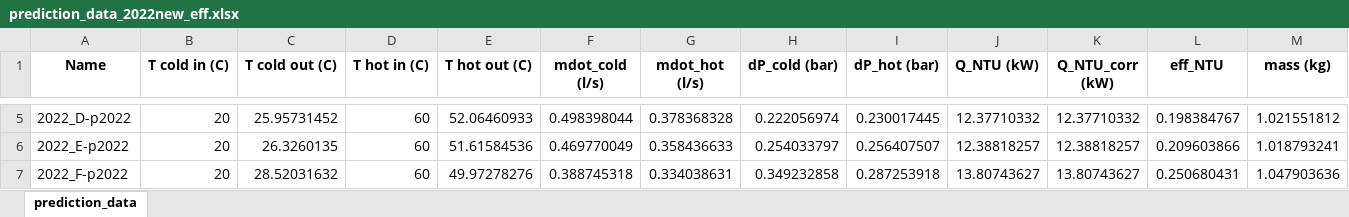
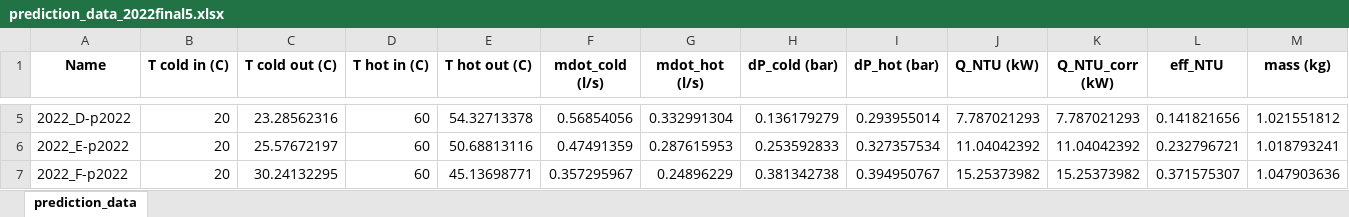
Before and after one commit to tom-tyler/GA3-Project, an Excel workbook: final/prediction_data_2022final5.xlsx (was prediction_data_2022new_eff.xlsx), sheet prediction_data, drawn as a sheet; only a part is shown, gaps mark what is left out; values as stored, in another font and other column widths than the file's, no borders; the diff covers the shown part only; the diff names each change by its address in the sheet, - before the commit and + after, or states it on an @@ line.

```diff
--- a/prediction_data_2022new_eff.xlsx (sheet prediction_data)
+++ b/final/prediction_data_2022final5.xlsx (sheet prediction_data)
-C5 (T cold out (C)): 25.95731452
+C5 (T cold out (C)): 23.28562316
-E5 (T hot out (C)): 52.06460933
+E5 (T hot out (C)): 54.32713378
-F5 (mdot_cold (l/s)): 0.498398044
+F5 (mdot_cold (l/s)): 0.56854056
-G5 (mdot_hot (l/s)): 0.378368328
+G5 (mdot_hot (l/s)): 0.332991304
-H5 (dP_cold (bar)): 0.222056974
+H5 (dP_cold (bar)): 0.136179279
-I5 (dP_hot (bar)): 0.230017445
+I5 (dP_hot (bar)): 0.293955014
-J5 (Q_NTU (kW)): 12.37710332
+J5 (Q_NTU (kW)): 7.787021293
-K5 (Q_NTU_corr (kW)): 12.37710332
+K5 (Q_NTU_corr (kW)): 7.787021293
-L5 (eff_NTU): 0.198384767
+L5 (eff_NTU): 0.141821656
-C6 (T cold out (C)): 26.3260135
+C6 (T cold out (C)): 25.57672197
-E6 (T hot out (C)): 51.61584536
+E6 (T hot out (C)): 50.68813116
-F6 (mdot_cold (l/s)): 0.469770049
+F6 (mdot_cold (l/s)): 0.47491359
-G6 (mdot_hot (l/s)): 0.358436633
+G6 (mdot_hot (l/s)): 0.287615953
-H6 (dP_cold (bar)): 0.254033797
+H6 (dP_cold (bar)): 0.253592833
-I6 (dP_hot (bar)): 0.256407507
+I6 (dP_hot (bar)): 0.327357534
-J6 (Q_NTU (kW)): 12.38818257
+J6 (Q_NTU (kW)): 11.04042392
-K6 (Q_NTU_corr (kW)): 12.38818257
+K6 (Q_NTU_corr (kW)): 11.04042392
-L6 (eff_NTU): 0.209603866
+L6 (eff_NTU): 0.232796721
-C7 (T cold out (C)): 28.52031632
+C7 (T cold out (C)): 30.24132295
-E7 (T hot out (C)): 49.97278276
+E7 (T hot out (C)): 45.13698771
-F7 (mdot_cold (l/s)): 0.388745318
+F7 (mdot_cold (l/s)): 0.357295967
-G7 (mdot_hot (l/s)): 0.334038631
+G7 (mdot_hot (l/s)): 0.24896229
-H7 (dP_cold (bar)): 0.349232858
+H7 (dP_cold (bar)): 0.381342738
-I7 (dP_hot (bar)): 0.287253918
+I7 (dP_hot (bar)): 0.394950767
-J7 (Q_NTU (kW)): 13.80743627
+J7 (Q_NTU (kW)): 15.25373982
-K7 (Q_NTU_corr (kW)): 13.80743627
+K7 (Q_NTU_corr (kW)): 15.25373982
-L7 (eff_NTU): 0.250680431
+L7 (eff_NTU): 0.371575307
```
Also changed, not shown: 37 edited cells elsewhere in this sheet, final/prediction_data_moodlefinal5.xlsx, 3 other files.
